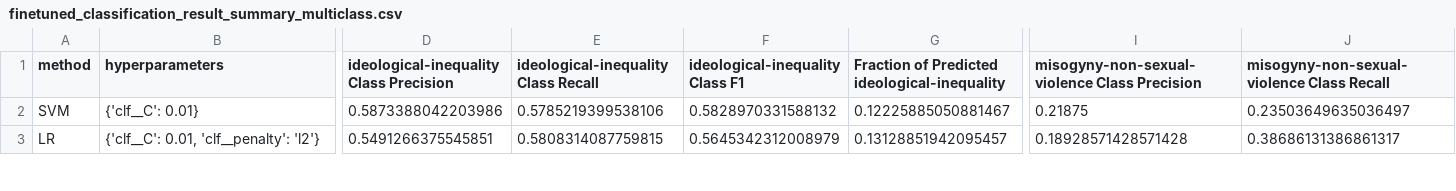
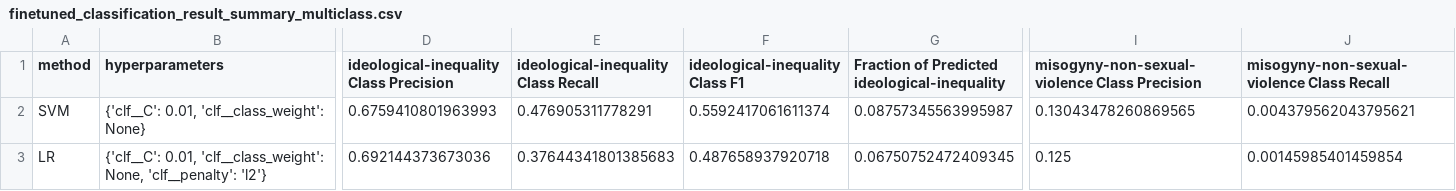
Before and after one commit to gesiscss/s_exist, a CSV file: finetuned_classification_result_summary_multiclass.csv, drawn as a sheet; only a part is shown, gaps mark what is left out; the diff covers the shown part only; the diff names each change by its address in the sheet, - before the commit and + after, or states it on an @@ line.

```diff
--- a/finetuned_classification_result_summary_multiclass.csv
+++ b/finetuned_classification_result_summary_multiclass.csv
-B2 (hyperparameters): {'clf__C': 0.01}
+B2 (hyperparameters): {'clf__C': 0.01, 'clf__class_weight': None}
-D2: 0.5873388042203986
+D2: 0.6759410801963993
-E2: 0.5785219399538106
+E2: 0.476905311778291
-F2 (ideological-inequality Class F1): 0.5828970331588132
+F2 (ideological-inequality Class F1): 0.5592417061611374
-G2: 0.12225885050881467
+G2: 0.08757345563995987
-I2: 0.21875
+I2: 0.13043478260869565
-J2: 0.23503649635036497
+J2: 0.004379562043795621
-B3 (hyperparameters): {'clf__C': 0.01, 'clf__penalty': 'l2'}
+B3 (hyperparameters): {'clf__C': 0.01, 'clf__class_weight': None, 'clf__penalty': 'l2'}
-D3: 0.5491266375545851
+D3: 0.692144373673036
-E3: 0.5808314087759815
+E3: 0.37644341801385683
-F3 (ideological-inequality Class F1): 0.5645342312008979
+F3 (ideological-inequality Class F1): 0.487658937920718
-G3: 0.13128851942095457
+G3: 0.06750752472409345
-I3: 0.18928571428571428
+I3: 0.125
-J3: 0.38686131386861317
+J3: 0.00145985401459854
```
Also changed, not shown: 1 added row and 73 edited cells elsewhere in this file, finetuned_classification_result_summary.csv, 3 other files.
